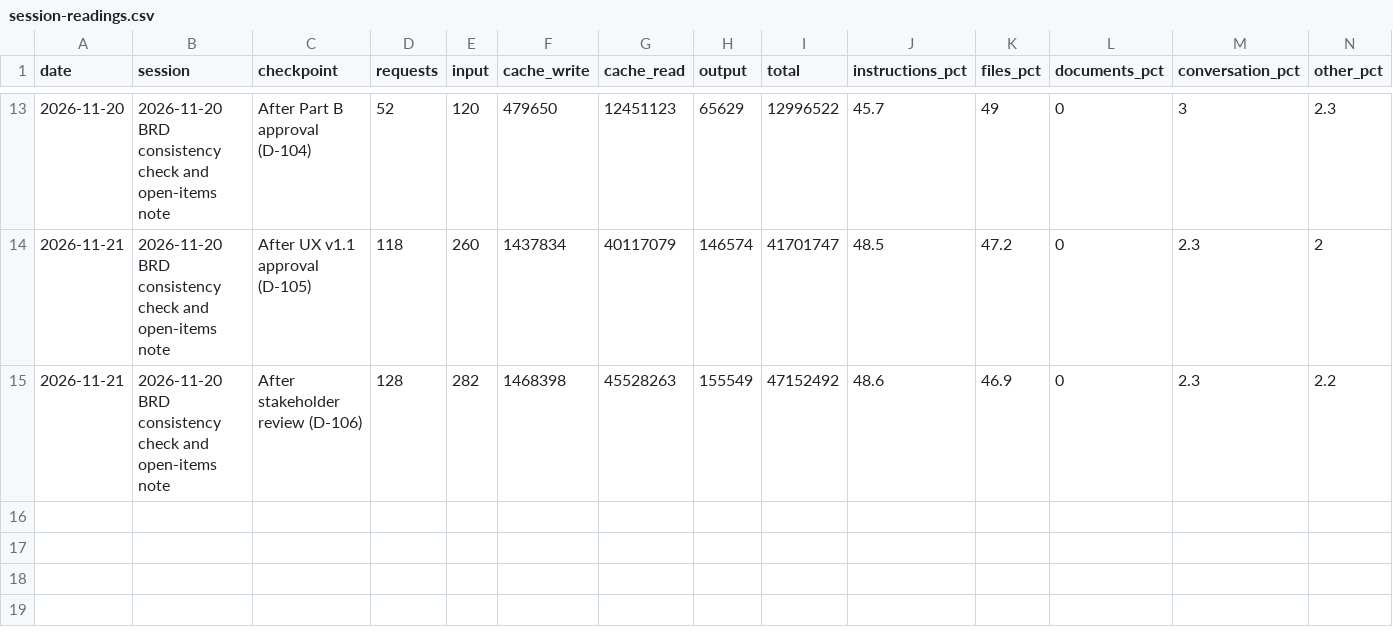
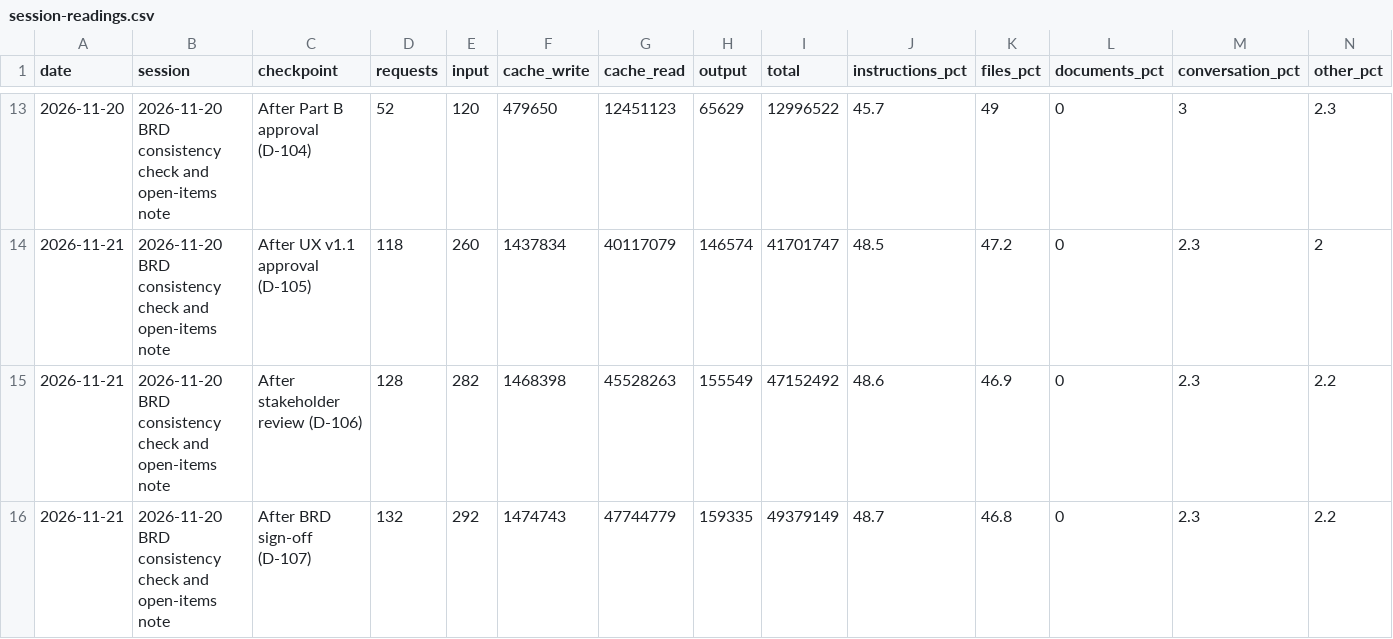
Before and after one commit to cp-rajeshverma/PMS, a CSV file: memory/usage/session-readings.csv, drawn as a sheet; only a part is shown, gaps mark what is left out; rows hold the shown columns only; the diff names each change by its address in the sheet, - before the commit and + after, or states it on an @@ line.

```diff
--- a/memory/usage/session-readings.csv
+++ b/memory/usage/session-readings.csv
+row 16: 2026-11-21 | 2026-11-20 BRD consistency check and open-items note | After BRD sign-off (D-107) | 132 | 292 | 1474743 | 47744779 | 159335 | 49379149 | 48.7 | 46.8 | 0 | 2.3 | 2.2
```
Also changed, not shown: memory/usage/token-log.csv, 9 other files.
